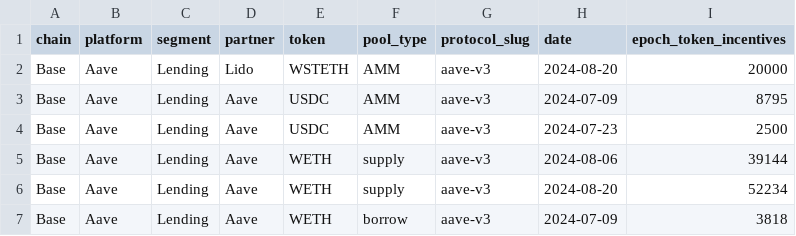
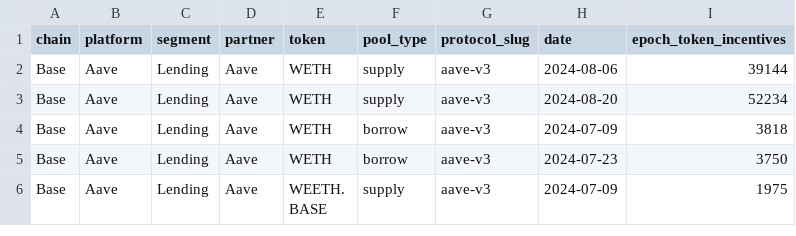
Before and after one commit to Deantoshi/DefiLlama_TVL_Reader, a CSV file: backend/protocol_incentive_history.csv, drawn as a sheet; only a part is shown; the shorter side is filled out with more unchanged rows; the diff names each change by its address in the sheet, - before the commit and + after, or states it on an @@ line.

```diff
--- a/backend/protocol_incentive_history.csv
+++ b/backend/protocol_incentive_history.csv
-row 2: Base | Aave | Lending | Lido | WSTETH | AMM | aave-v3 | 2024-08-20 | 20000
-row 3: Base | Aave | Lending | Aave | USDC | AMM | aave-v3 | 2024-07-09 | 8795
-row 4: Base | Aave | Lending | Aave | USDC | AMM | aave-v3 | 2024-07-23 | 2500
```
Also changed, not shown: backend/dex_pool_config.csv, backend/protocol_pool.csv, 5 other files.
